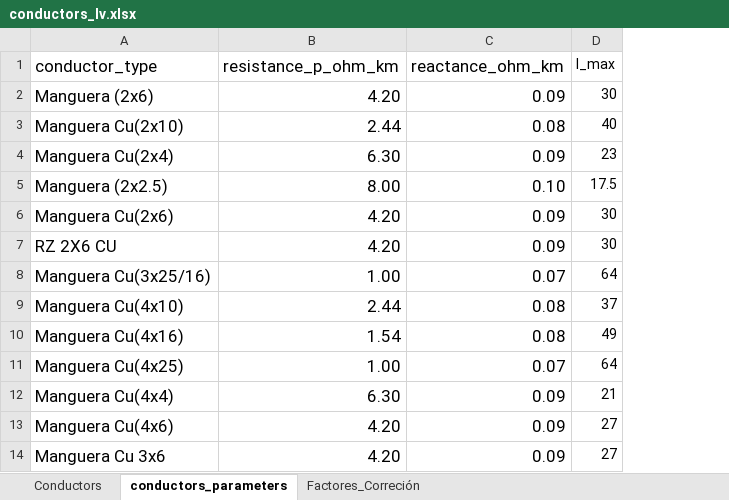
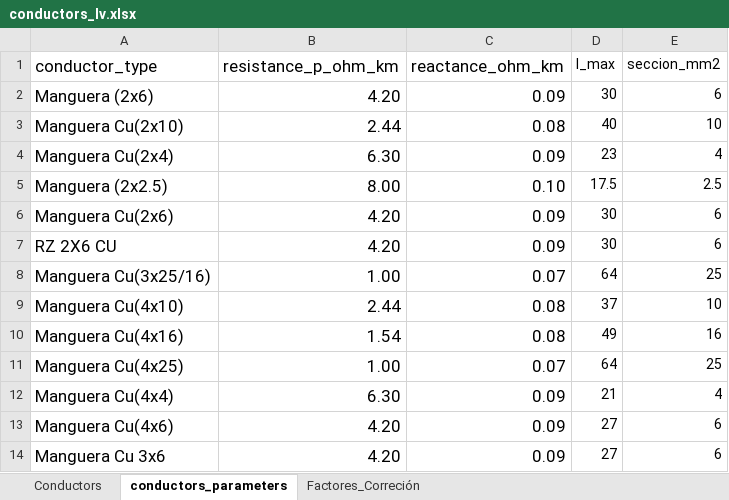
Before and after one commit to fabiogridfy/gridfy, an Excel workbook: conductors_lv.xlsx, sheet conductors_parameters, drawn as a sheet; only a part is shown; values as stored, in another font and other column widths than the file's, no borders; the diff names each change by its address in the sheet, - before the commit and + after, or states it on an @@ line.

```diff
--- a/conductors_lv.xlsx (sheet conductors_parameters)
+++ b/conductors_lv.xlsx (sheet conductors_parameters)
+column E (seccion_mm2), rows 2-14: 6 | 10 | 4 | 2.5 | 6 | 6 | 25 | 10 | 16 | 25 | 4 | 6 | 6
```
Also changed, not shown: 4 other files.
